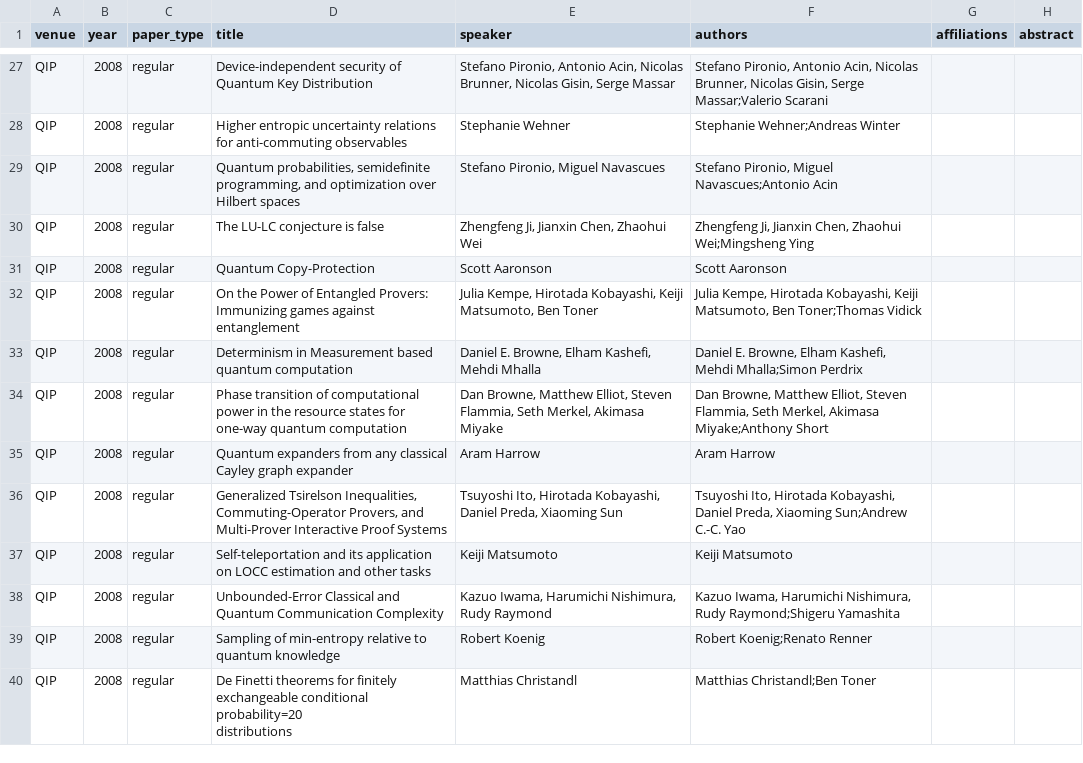
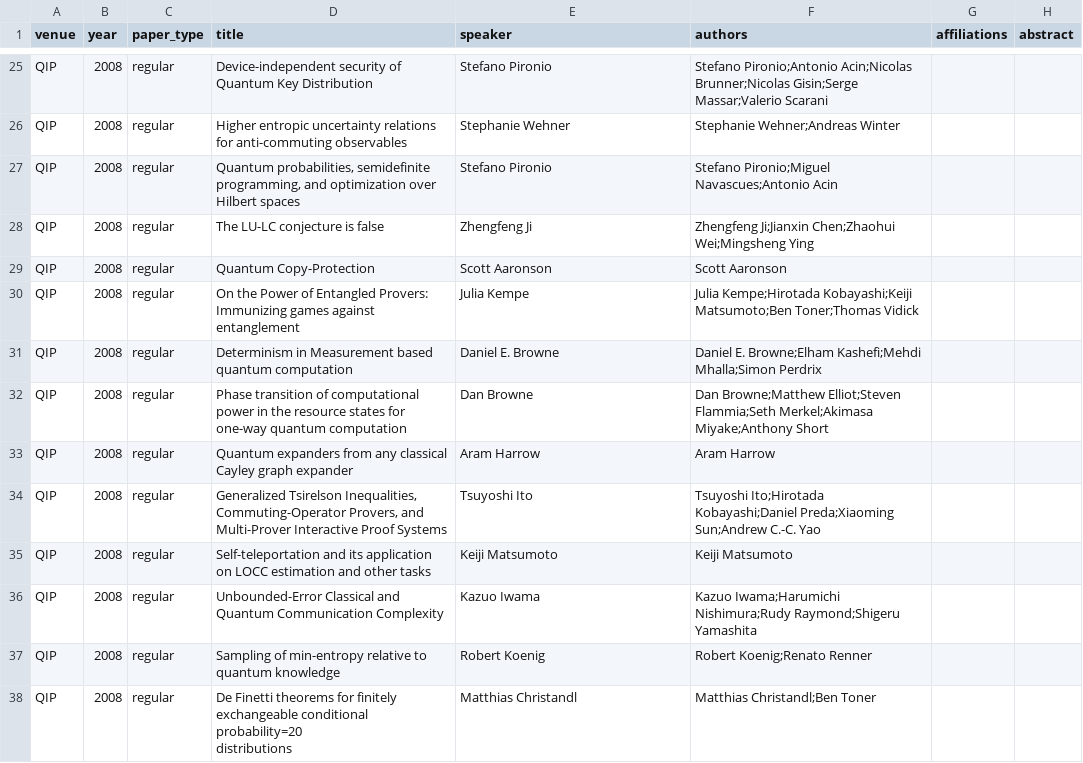
Before and after one commit to IAQI/QuantumDB, a CSV file: data/conferences/qip_2008/talks.csv, drawn as a sheet; only a part is shown, gaps mark what is left out; addresses are those after the commit; the diff covers the shown part only; the diff names each change by its address in the sheet, - before the commit and + after, or states it on an @@ line.

```diff
--- a/data/conferences/qip_2008/talks.csv
+++ b/data/conferences/qip_2008/talks.csv
-E25 (speaker): Stefano Pironio, Antonio Acin, Nicolas Brunner, Nicolas Gisin, Serge Massar
+E25 (speaker): Stefano Pironio
-F25 (authors): Stefano Pironio, Antonio Acin, Nicolas Brunner, Nicolas Gisin, Serge Massar;Valerio Scarani
+F25 (authors): Stefano Pironio;Antonio Acin;Nicolas Brunner;Nicolas Gisin;Serge Massar;Valerio Scarani
-E27 (speaker): Stefano Pironio, Miguel Navascues
+E27 (speaker): Stefano Pironio
-F27 (authors): Stefano Pironio, Miguel Navascues;Antonio Acin
+F27 (authors): Stefano Pironio;Miguel Navascues;Antonio Acin
-E28 (speaker): Zhengfeng Ji, Jianxin Chen, Zhaohui Wei
+E28 (speaker): Zhengfeng Ji
-F28 (authors): Zhengfeng Ji, Jianxin Chen, Zhaohui Wei;Mingsheng Ying
+F28 (authors): Zhengfeng Ji;Jianxin Chen;Zhaohui Wei;Mingsheng Ying
-E30 (speaker): Julia Kempe, Hirotada Kobayashi, Keiji Matsumoto, Ben Toner
+E30 (speaker): Julia Kempe
-F30 (authors): Julia Kempe, Hirotada Kobayashi, Keiji Matsumoto, Ben Toner;Thomas Vidick
+F30 (authors): Julia Kempe;Hirotada Kobayashi;Keiji Matsumoto;Ben Toner;Thomas Vidick
-E31 (speaker): Daniel E. Browne, Elham Kashefi, Mehdi Mhalla
+E31 (speaker): Daniel E. Browne
-F31 (authors): Daniel E. Browne, Elham Kashefi, Mehdi Mhalla;Simon Perdrix
+F31 (authors): Daniel E. Browne;Elham Kashefi;Mehdi Mhalla;Simon Perdrix
-E32 (speaker): Dan Browne, Matthew Elliot, Steven Flammia, Seth Merkel, Akimasa Miyake
+E32 (speaker): Dan Browne
-F32 (authors): Dan Browne, Matthew Elliot, Steven Flammia, Seth Merkel, Akimasa Miyake;Anthony Short
+F32 (authors): Dan Browne;Matthew Elliot;Steven Flammia;Seth Merkel;Akimasa Miyake;Anthony Short
-E34 (speaker): Tsuyoshi Ito, Hirotada Kobayashi, Daniel Preda, Xiaoming Sun
+E34 (speaker): Tsuyoshi Ito
-F34 (authors): Tsuyoshi Ito, Hirotada Kobayashi, Daniel Preda, Xiaoming Sun;Andrew C.-C.…
+F34 (authors): Tsuyoshi Ito;Hirotada Kobayashi;Daniel Preda;Xiaoming Sun;Andrew C.-C.…
-E36 (speaker): Kazuo Iwama, Harumichi Nishimura, Rudy Raymond
+E36 (speaker): Kazuo Iwama
-F36 (authors): Kazuo Iwama, Harumichi Nishimura, Rudy Raymond;Shigeru Yamashita
+F36 (authors): Kazuo Iwama;Harumichi Nishimura;Rudy Raymond;Shigeru Yamashita
```
Also changed, not shown: 2 removed rows and 122 edited cells elsewhere in this file, 2 other files.
